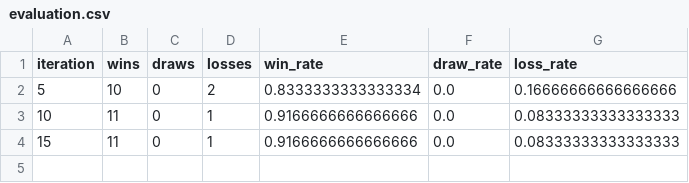
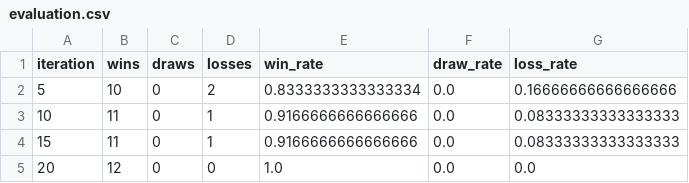
Before and after one commit to Otm02/alphagateau-breakthrough-v2, a CSV file: artifacts/experiments/gnn_6x6_finetune_cosine/evaluation.csv, drawn as a sheet.

```diff
--- a/artifacts/experiments/gnn_6x6_finetune_cosine/evaluation.csv
+++ b/artifacts/experiments/gnn_6x6_finetune_cosine/evaluation.csv
@@ -4 +4,2 @@ iteration,wins,draws,losses,win_rate,draw_rate,loss_rate
 15,11,0,1,0.9166666666666666,0.0,0.08333333333333333
+20,12,0,0,1.0,0.0,0.0
```
Also changed, not shown: artifacts/experiments/gnn_6x6_finetune_cosine/metrics.csv, 5 other files.
